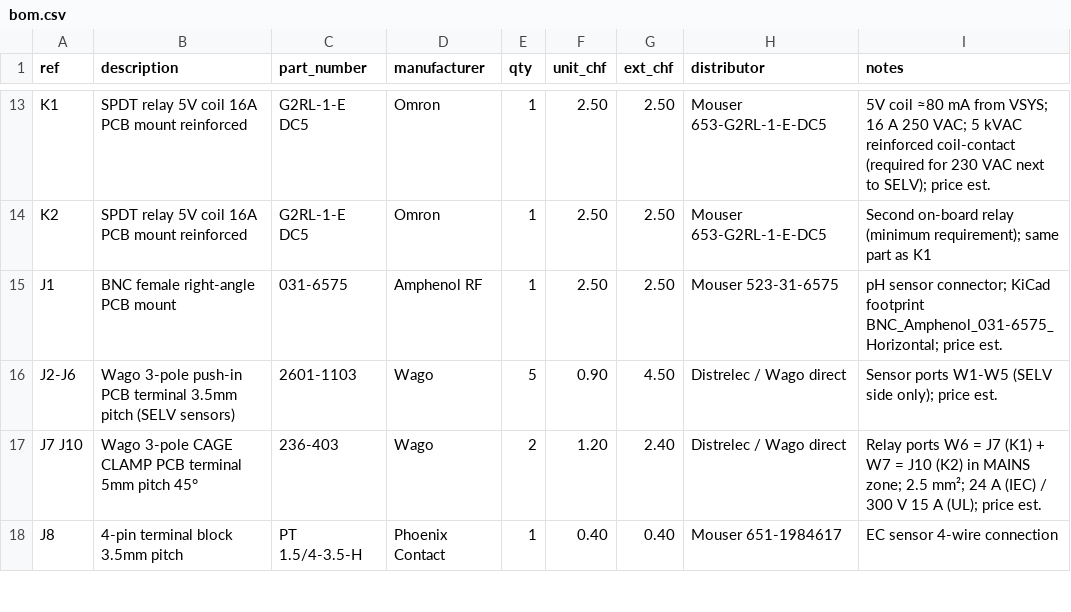
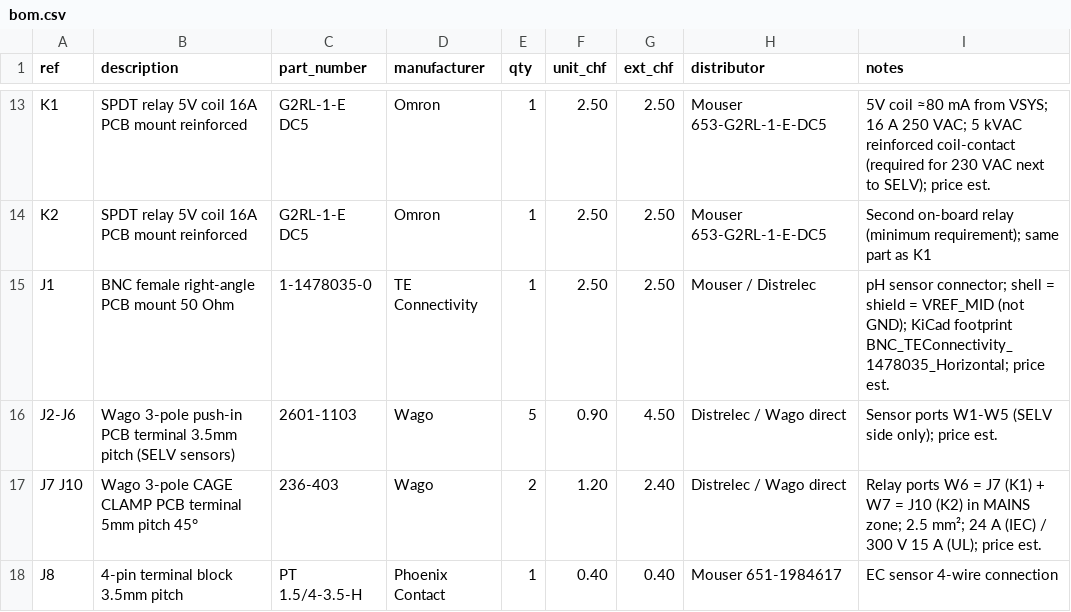
Before and after one commit to CustomStuffs/sensor-projekt-V2, a CSV file: hardware/docs/bom.csv, drawn as a sheet; only a part is shown, gaps mark what is left out.

```diff
--- a/hardware/docs/bom.csv
+++ b/hardware/docs/bom.csv
@@ -14,3 +14,3 @@ K1,SPDT relay 5V coil 16A PCB mount reinforced,G2RL-1-E DC5,Omron,1,2.50,2.50,Mo
 K2,SPDT relay 5V coil 16A PCB mount reinforced,G2RL-1-E DC5,Omron,1,2.50,2.50,Mouser 653-G2RL-1-E-DC5,Second on-board relay (minimum requirement); same part as K1
-J1,BNC female right-angle PCB mount,031-6575,Amphenol RF,1,2.50,2.50,Mouser 523-31-6575,pH sensor connector; KiCad footprint BNC_Amphenol_031-6575_Horizontal; price est.
+J1,BNC female right-angle PCB mount 50 Ohm,1-1478035-0,TE Connectivity,1,2.50,2.50,Mouser / Distrelec,pH sensor connector; shell = shield = VREF_MID (not GND); KiCad footprint BNC_TEConnectivity_1478035_Horizontal; price est.
 J2-J6,Wago 3-pole push-in PCB terminal 3.5mm pitch (SELV sensors),2601-1103,Wago,5,0.90,4.50,Distrelec / Wago direct,Sensor ports W1-W5 (SELV side only); price est.
```
Also changed, not shown: 6 other files.
